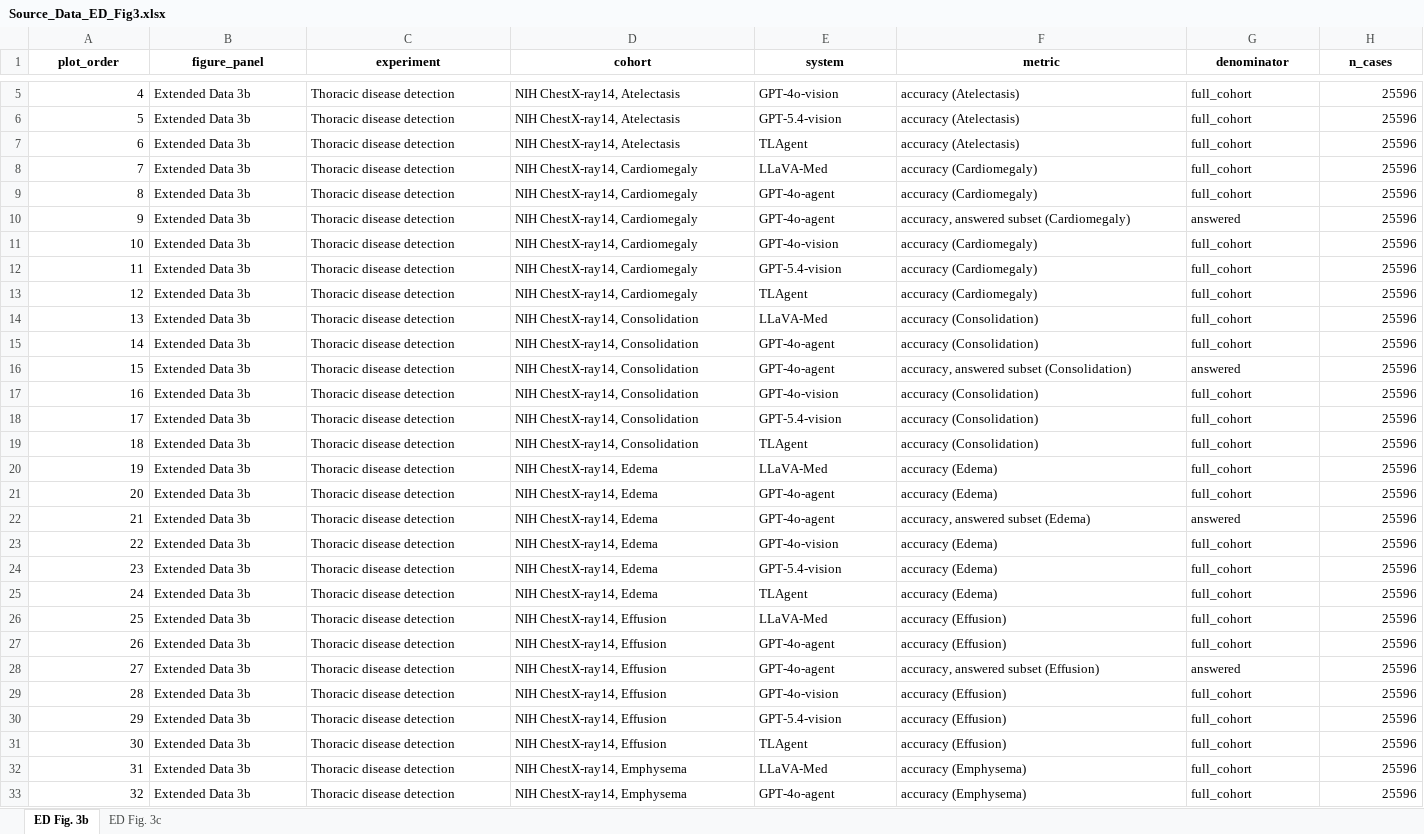
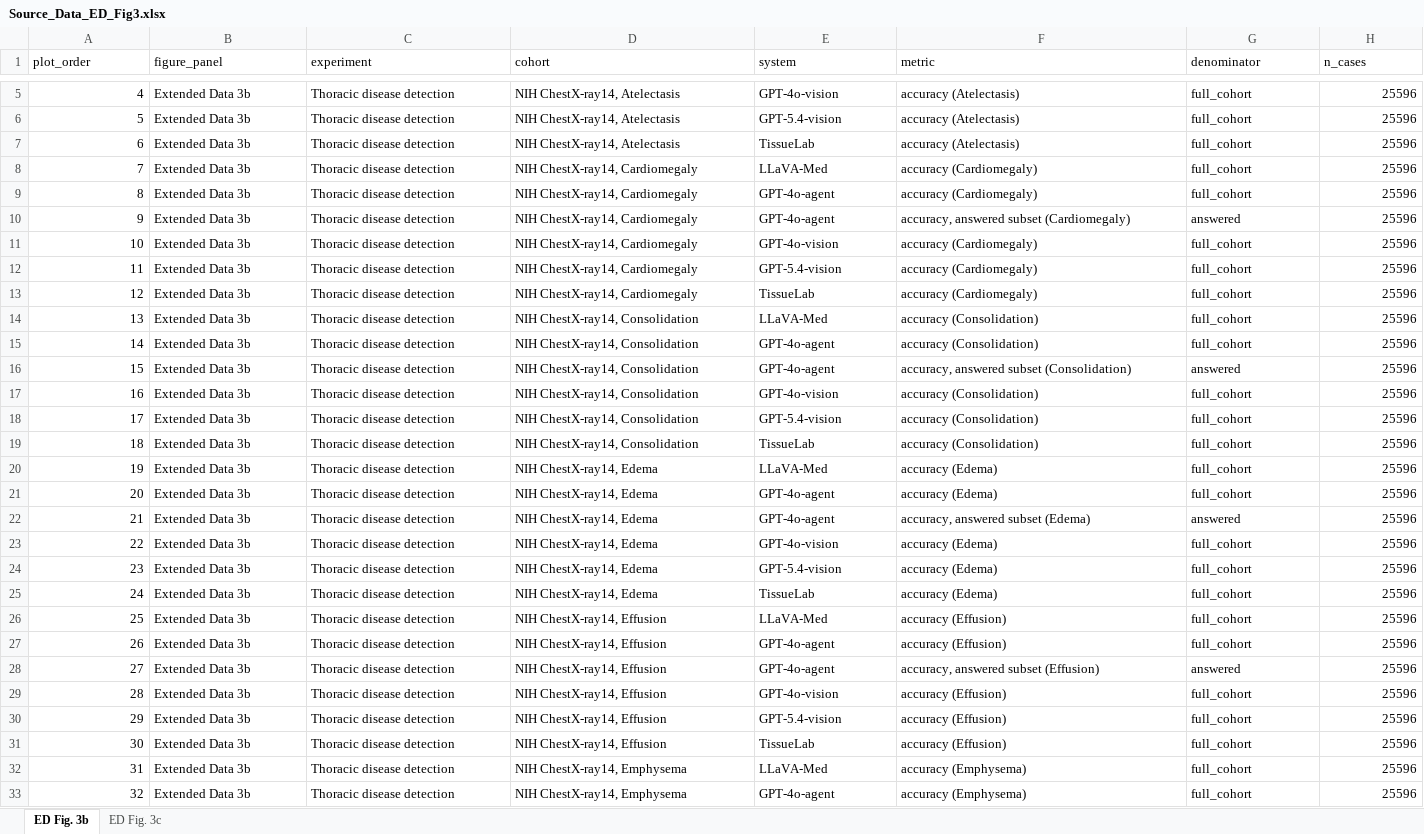
Before and after one commit to zhihuanglab/TissueLab-Experiment, an Excel workbook: source_data/workbooks/Source_Data_ED_Fig3.xlsx, sheet ED Fig. 3b, drawn as a sheet; only a part is shown, gaps mark what is left out; values as stored, in another font and other column widths than the file's, no borders; the diff covers the shown part only; the diff names each change by its address in the sheet, - before the commit and + after, or states it on an @@ line.

```diff
--- a/source_data/workbooks/Source_Data_ED_Fig3.xlsx (sheet ED Fig. 3b)
+++ b/source_data/workbooks/Source_Data_ED_Fig3.xlsx (sheet ED Fig. 3b)
@@ A1:H1 bold: on → off, alignment: center → left @@
-E7 (system): TLAgent
+E7 (system): TissueLab
-E13 (system): TLAgent
+E13 (system): TissueLab
-E19 (system): TLAgent
+E19 (system): TissueLab
-E25 (system): TLAgent
+E25 (system): TissueLab
-E31 (system): TLAgent
+E31 (system): TissueLab
```
Also changed, not shown: 9 edited cells and cell formats elsewhere in this sheet, sheet ED Fig. 3c, source_data/workbooks/Source_Data_ED_Fig7.xlsx, source_data/workbooks/Source_Data_Fig2.xlsx, 55 other files.
